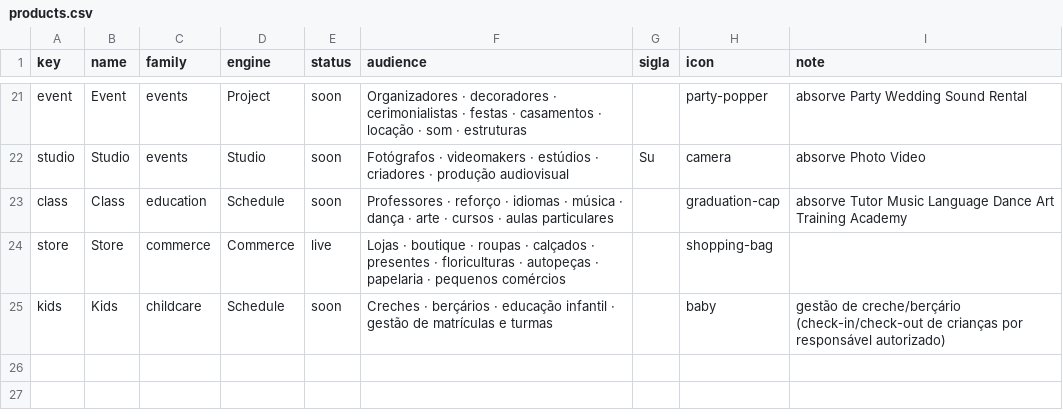
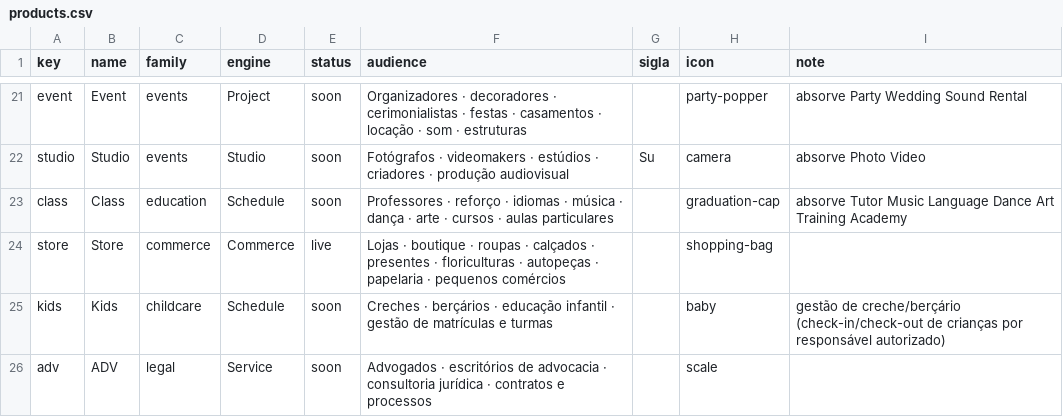
Before and after one commit to estevaobrunocesar/heeca-brand, a CSV file: products.csv, drawn as a sheet; only a part is shown, gaps mark what is left out.

```diff
--- a/products.csv
+++ b/products.csv
@@ -25 +25,2 @@ store,Store,commerce,Commerce,live,Lojas · boutique · roupas · calçados · p
 kids,Kids,childcare,Schedule,soon,Creches · berçários · educação infantil · gestão de matrículas e turmas,,baby,gestão de creche/berçário (check-in/check-out de crianças por responsável autorizado)
+adv,ADV,legal,Service,soon,Advogados · escritórios de advocacia · consultoria jurídica · contratos e processos,,scale,
```
Also changed, not shown: 26 other files.
